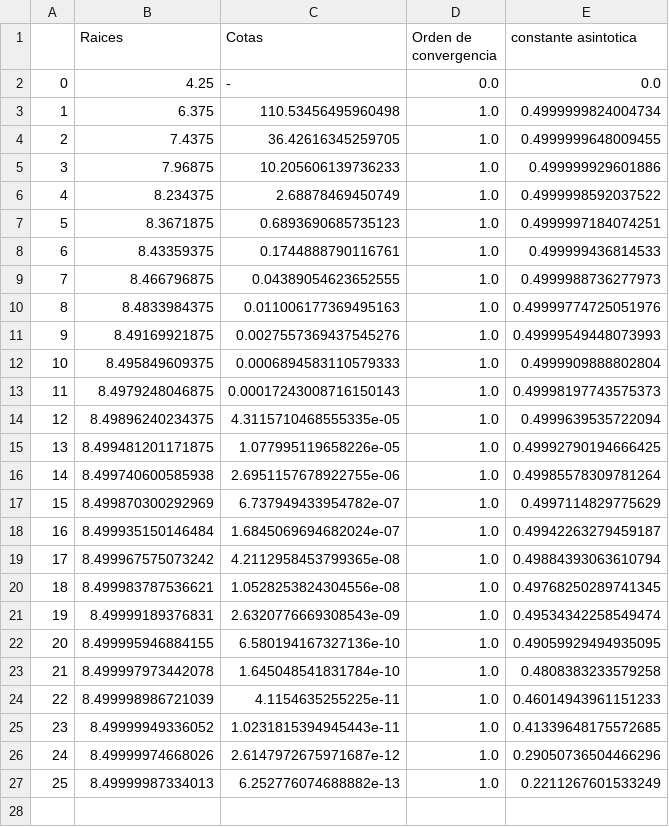
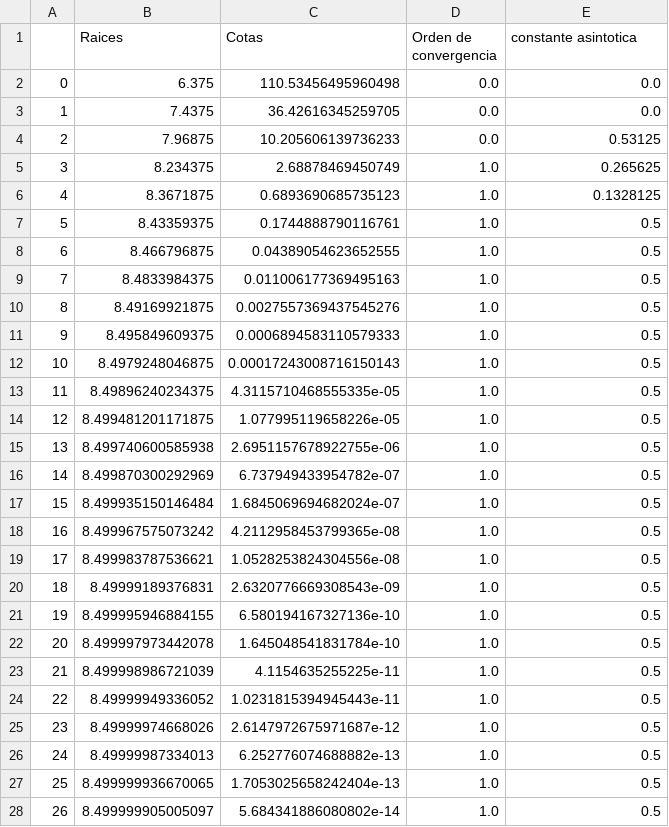
Before and after one commit to valencorrea/AnalisisNumerico-I, a CSV file: tp1/ejercicio3raices/item_e/tablas/biseccion2.csv, drawn as a sheet; removed rows and columns are numbered as before the commit, all else as after; the diff names each change by its address in the sheet, - before the commit and + after, or states it on an @@ line.

```diff
--- a/tp1/ejercicio3raices/item_e/tablas/biseccion2.csv
+++ b/tp1/ejercicio3raices/item_e/tablas/biseccion2.csv
-row 2: 0 | 4.25 | - | 0.0 | 0.0
@@ column A renumbered between rows 2 and 26 @@
-D2:D4 (Orden de convergencia): 1.0
+D2:D4 (Orden de convergencia): 0.0
-E2 (constante asintotica): 0.4999999824004734
+E2 (constante asintotica): 0.0
-E3 (constante asintotica): 0.4999999648009455
+E3 (constante asintotica): 0.0
-E4 (constante asintotica): 0.499999929601886
+E4 (constante asintotica): 0.53125
-E5 (constante asintotica): 0.4999998592037522
+E5 (constante asintotica): 0.265625
-E6 (constante asintotica): 0.4999997184074251
+E6 (constante asintotica): 0.1328125
-E7 (constante asintotica): 0.499999436814533
+E7 (constante asintotica): 0.5
-E8 (constante asintotica): 0.4999988736277973
+E8 (constante asintotica): 0.5
-E9 (constante asintotica): 0.49999774725051976
+E9 (constante asintotica): 0.5
-E10 (constante asintotica): 0.49999549448073993
+E10 (constante asintotica): 0.5
-E11 (constante asintotica): 0.4999909888802804
+E11 (constante asintotica): 0.5
-E12 (constante asintotica): 0.49998197743575373
+E12 (constante asintotica): 0.5
-E13 (constante asintotica): 0.4999639535722094
+E13 (constante asintotica): 0.5
-E14 (constante asintotica): 0.49992790194666425
+E14 (constante asintotica): 0.5
-E15 (constante asintotica): 0.49985578309781264
+E15 (constante asintotica): 0.5
-E16 (constante asintotica): 0.4997114829775629
+E16 (constante asintotica): 0.5
-E17 (constante asintotica): 0.49942263279459187
+E17 (constante asintotica): 0.5
-E18 (constante asintotica): 0.49884393063610794
+E18 (constante asintotica): 0.5
-E19 (constante asintotica): 0.49768250289741345
+E19 (constante asintotica): 0.5
-E20 (constante asintotica): 0.49534342258549474
+E20 (constante asintotica): 0.5
-E21 (constante asintotica): 0.49059929494935095
+E21 (constante asintotica): 0.5
-E22 (constante asintotica): 0.4808383233579258
+E22 (constante asintotica): 0.5
-E23 (constante asintotica): 0.46014943961151233
+E23 (constante asintotica): 0.5
-E24 (constante asintotica): 0.41339648175572685
+E24 (constante asintotica): 0.5
-E25 (constante asintotica): 0.29050736504466296
+E25 (constante asintotica): 0.5
-E26 (constante asintotica): 0.2211267601533249
+E26 (constante asintotica): 0.5
+row 27: 25 | 8.499999936670065 | 1.7053025658242404e-13 | 1.0 | 0.5
+row 28: 26 | 8.499999905005097 | 5.684341886080802e-14 | 1.0 | 0.5
```
Also changed, not shown: tp1/ejercicio3raices/item_e/tablas/biseccion1.csv, tp1/ejercicio3raices/item_e/tablas/newton_raphson2.csv, 15 other files.
